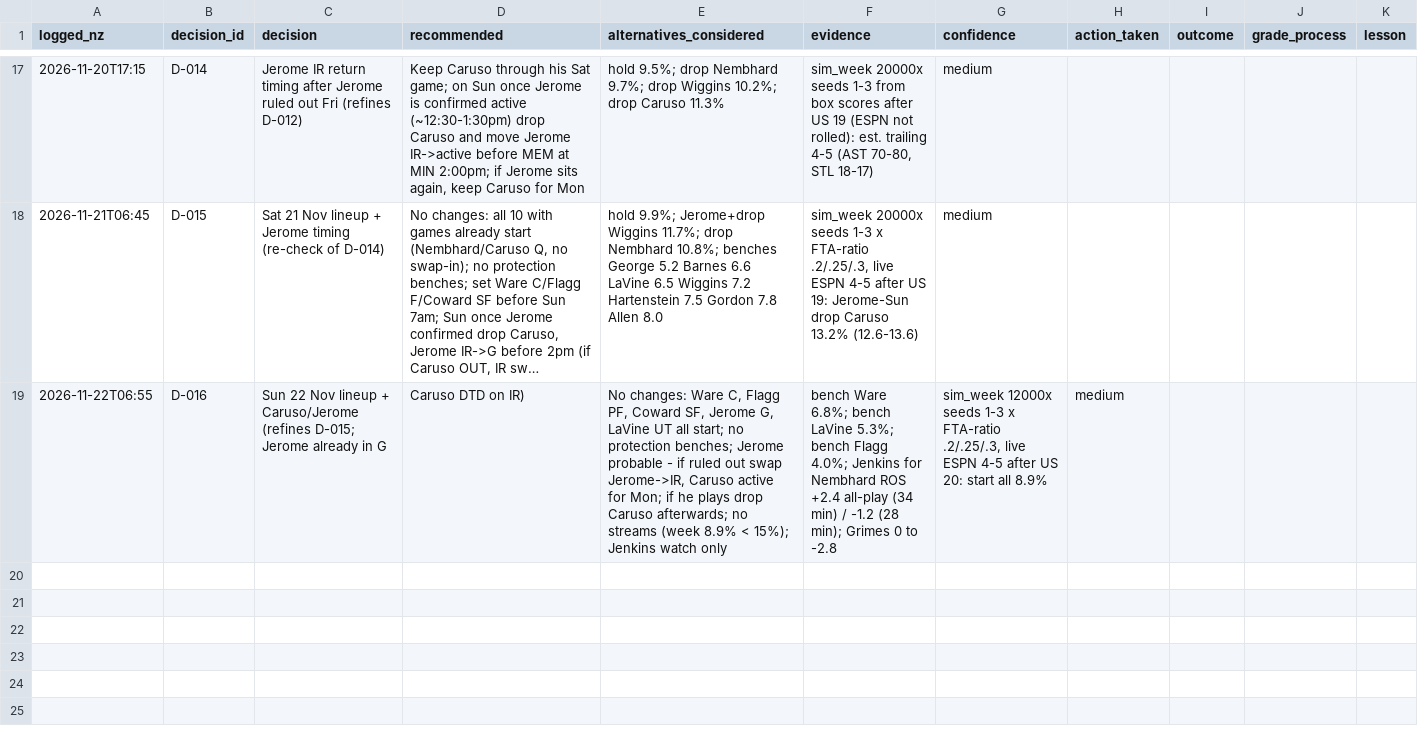
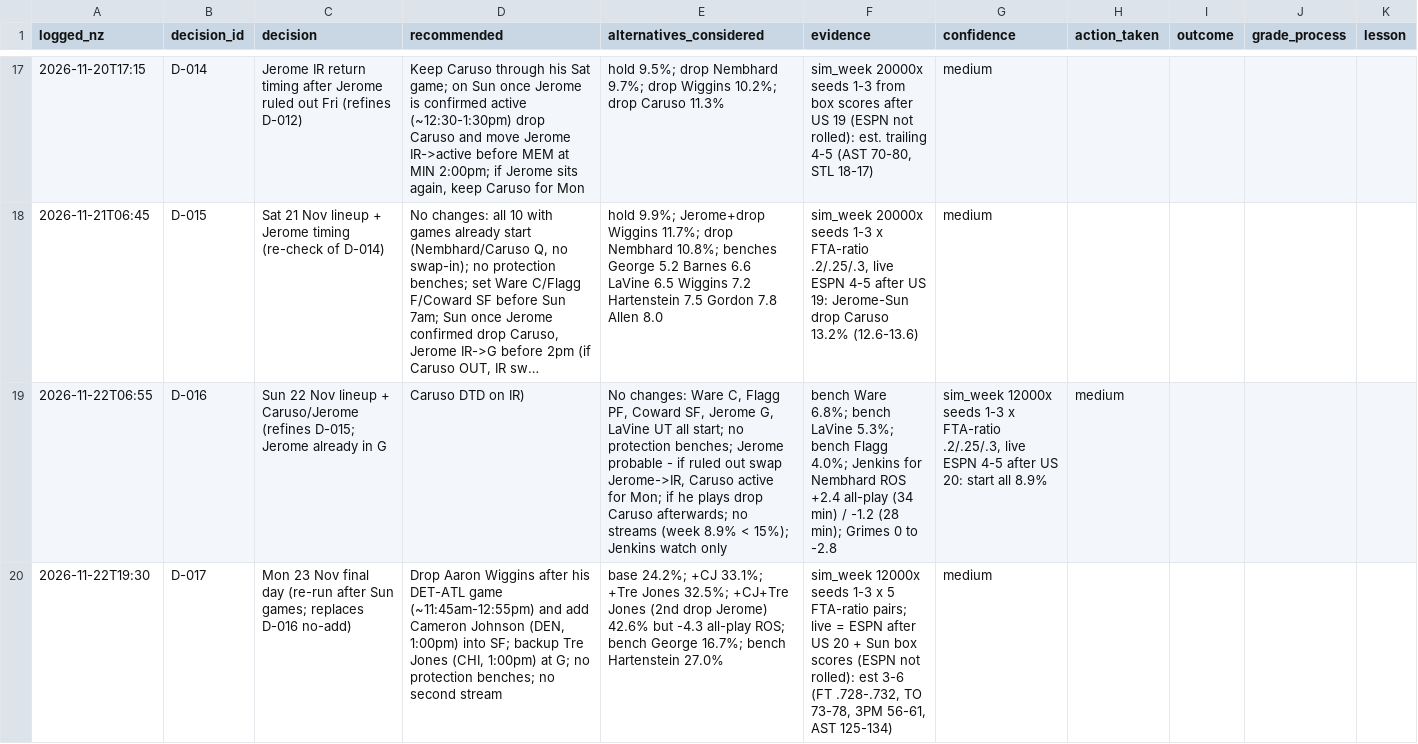
Before and after one commit to matthewharrison1992-dev/northland-engine, a CSV file: data/decision_log.csv, drawn as a sheet; only a part is shown, gaps mark what is left out; long unchanged cells end in …; the diff names each change by its address in the sheet, - before the commit and + after, or states it on an @@ line.

```diff
--- a/data/decision_log.csv
+++ b/data/decision_log.csv
+row 20: 2026-11-22T19:30 | D-017 | Mon 23 Nov final day (re-run after Sun games; replaces D-016 no-add) | Drop Aaron Wiggins after his DET-ATL game (~11:45am-12:55pm) and add Cameron Johnson (DEN, 1:00pm) into SF; backup Tre Jones (CHI, 1:00pm) at G; no protection benches; no second stream | base 24.2%; +CJ 33.1%; +Tre Jones 32.5%; +CJ+Tre Jones (2nd drop Jerome) 42.6% but -4.3 all-play ROS; bench George 16.7%; bench Hartenstein 27.0% | sim_week 12000x seeds 1-3 x 5 FTA-ratio pairs; live = ESPN after US 20 + Sun box scores (ESPN not rolled): est 3-6 (FT .728-.732, TO 73-78, 3PM 56-61, AST 125-134) | medium
```
Also changed, not shown: data/forecast_log.csv.
